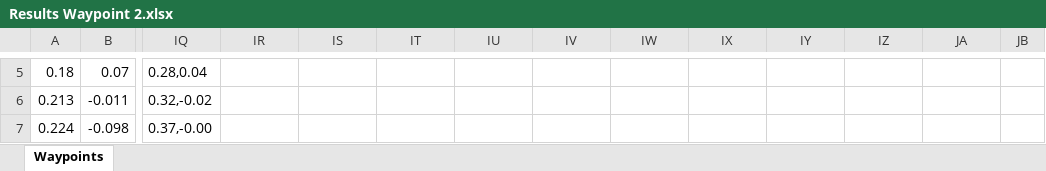
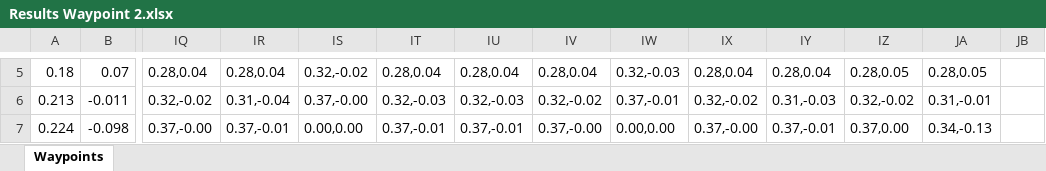
Before and after one commit to Aasavmp/Robotics-Systems-A2, an Excel workbook: Assessment 2 v1/Results Waypoint 2.xlsx, sheet Waypoints, drawn as a sheet; only a part is shown, gaps mark what is left out; values as stored, in another font and other column widths than the file's, no borders; the diff covers the shown part only; the diff names each change by its address in the sheet, - before the commit and + after, or states it on an @@ line.

```diff
--- a/Assessment 2 v1/Results Waypoint 2.xlsx (sheet Waypoints)
+++ b/Assessment 2 v1/Results Waypoint 2.xlsx (sheet Waypoints)
-IR5: (empty)
+IR5: 0.28,0.04
-IS5: (empty)
+IS5: 0.32,-0.02
-IT5: (empty)
+IT5: 0.28,0.04
-IU5: (empty)
+IU5: 0.28,0.04
-IV5: (empty)
+IV5: 0.28,0.04
-IW5: (empty)
+IW5: 0.32,-0.03
-IX5: (empty)
+IX5: 0.28,0.04
-IY5: (empty)
+IY5: 0.28,0.04
-IZ5: (empty)
+IZ5: 0.28,0.05
-JA5: (empty)
+JA5: 0.28,0.05
-IR6: (empty)
+IR6: 0.31,-0.04
-IS6: (empty)
+IS6: 0.37,-0.00
-IT6: (empty)
+IT6: 0.32,-0.03
-IU6: (empty)
+IU6: 0.32,-0.03
-IV6: (empty)
+IV6: 0.32,-0.02
-IW6: (empty)
+IW6: 0.37,-0.01
-IX6: (empty)
+IX6: 0.32,-0.02
-IY6: (empty)
+IY6: 0.31,-0.03
-IZ6: (empty)
+IZ6: 0.32,-0.02
-JA6: (empty)
+JA6: 0.31,-0.01
-IR7: (empty)
+IR7: 0.37,-0.01
-IS7: (empty)
+IS7: 0.00,0.00
-IT7: (empty)
+IT7: 0.37,-0.01
-IU7: (empty)
+IU7: 0.37,-0.01
-IV7: (empty)
+IV7: 0.37,-0.00
-IW7: (empty)
+IW7: 0.00,0.00
-IX7: (empty)
+IX7: 0.37,-0.00
-IY7: (empty)
+IY7: 0.37,-0.01
-IZ7: (empty)
+IZ7: 0.37,0.00
-JA7: (empty)
+JA7: 0.34,-0.13
```
Also changed, not shown: 130 edited cells elsewhere in this sheet.
